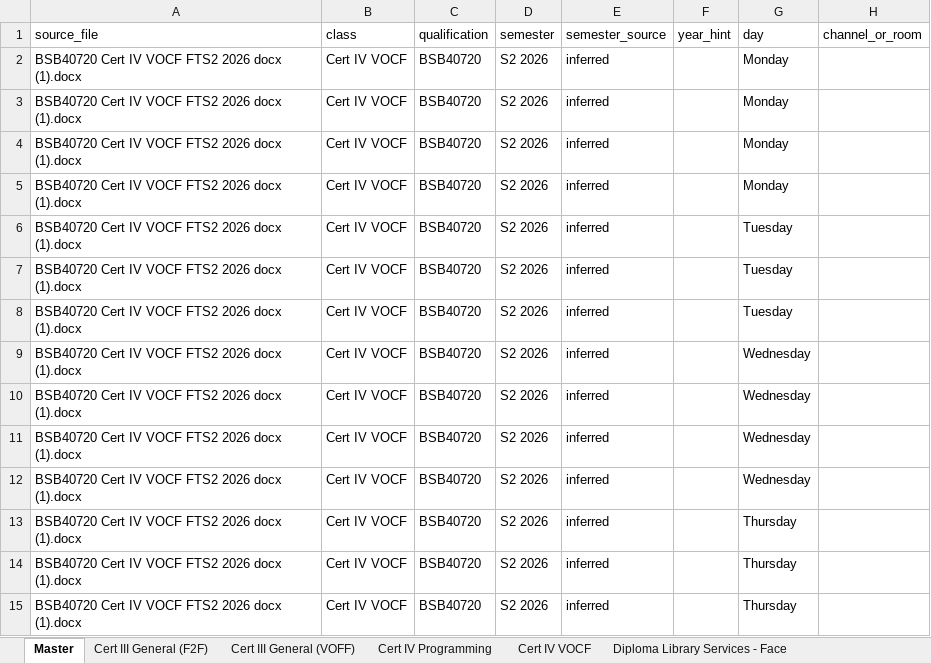
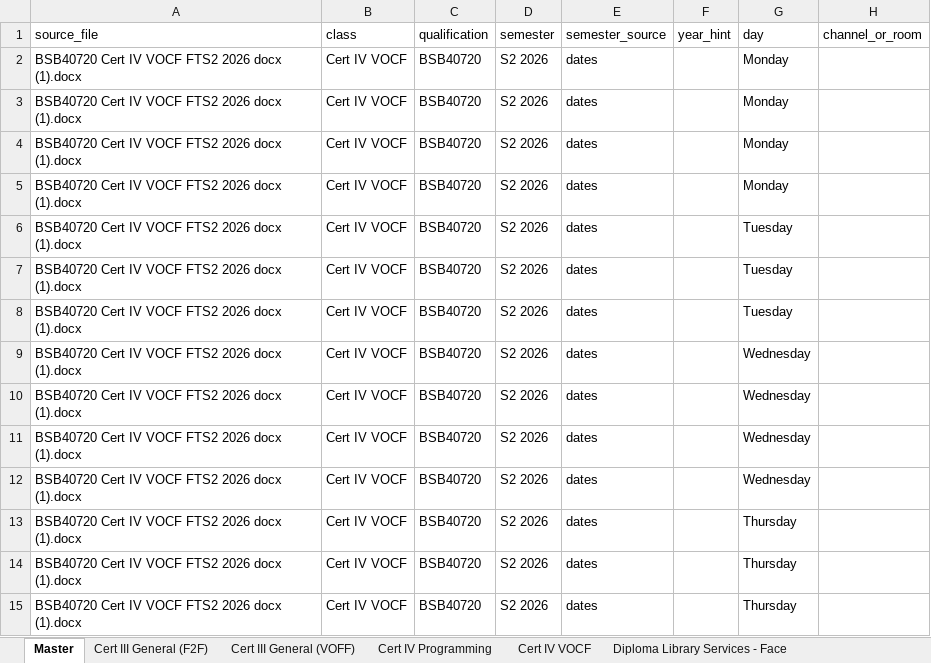
Before and after one commit to Jagustin1929/timetable, an Excel workbook: output/normalised.xlsx, sheet Master, drawn as a sheet; only a part is shown; values as stored, in another font and other column widths than the file's, no borders; the diff covers the shown part only; the diff names each change by its address in the sheet, - before the commit and + after, or states it on an @@ line.

Commit message:
Determine semester and year from the actual Date of Study dates
The dates in the Date of Study column are what actually determine which
semester and year a session belongs to, so derive it from them rather than
relying on the filename or a stated semester. Filename/heading inference
remains only as a fallback for rows that carry no usable date.

Semester boundary is months 1-6 = Semester 1, 7-12 = Semester 2. Validated
against every row in the source set that states its own semester: 47 agree,
0 disagree.

- Add semester_from_dates(); it becomes the top of the precedence chain and
  now supplies the semester for 84 of 86 rows (the other 2 carry forward from
  the preceding dated rows of their table). No row is left UNKNOWN.
- Where a row states a semester that disagrees with its dates, the dates win
  and a WARN is raised. Rows whose dates span a semester boundary are filed
  under the earliest date and flagged.
- Handle two dates running together with no separator ("27/10/20271/12/2027").
- Reject truncated years: "5/11/2026 03/12/202" was being read as year 2020,
  putting a live Cert III session into a non-existent "S2 2020" semester. The
  incomplete date is now ignored and a WARN names the row so it can be fixed
  at source.
- Only trust a bare two-digit year in the filename, and never in body text -
  a room number or week count ("Room 24", "12 months") could previously be
  read as a year, which would wrongly EXCLUDE sessions from the build.

Verified: S2 2026 workload output remains byte-identical to the pre-change
baseline. On documents whose dates were shifted to 2027, all five files -
including all three ICT timetables - are now correctly detected and included
(61 rows, 10 teachers), driven purely by their dates.

```diff
--- a/output/normalised.xlsx (sheet Master)
+++ b/output/normalised.xlsx (sheet Master)
-E2:E15 (semester_source): inferred
+E2:E15 (semester_source): dates
```
Also changed, not shown: 96 edited cells elsewhere in this sheet, sheet Diploma Library Services - Full, sheet Diploma Library Services - Face, sheet Cert III General (F2F), sheet Cert III General (VOFF), sheet Cert IV Programming, sheet Cert IV VOCF, 2 more sheets, output/teacher_timetables_S2_2026.xlsx, 6 other files.
